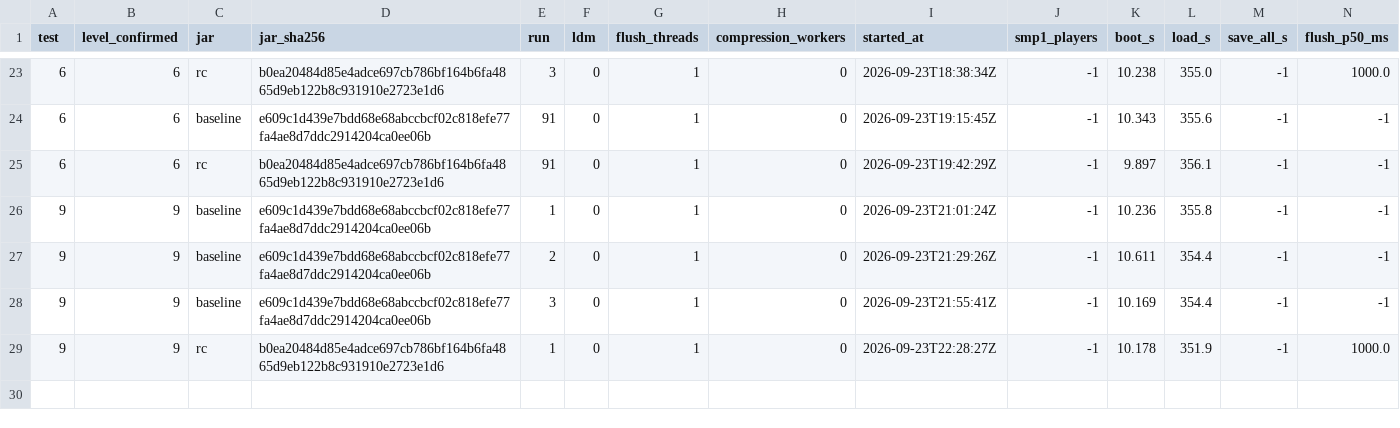
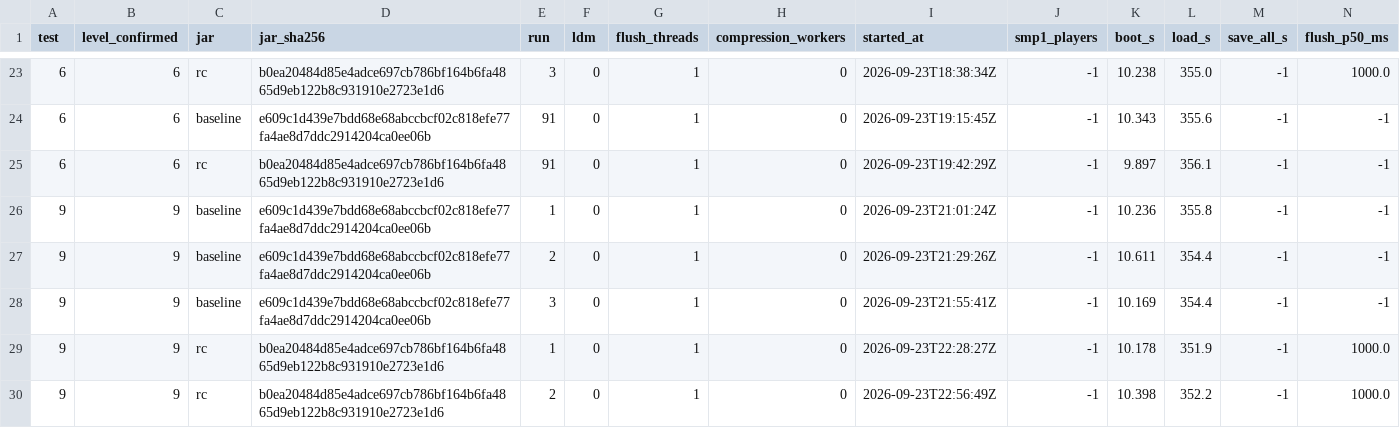
Before and after one commit to Ashu11-A/folia-linear, a CSV file: versions/26.1.x/bench/stress-1-22.csv, drawn as a sheet; only a part is shown, gaps mark what is left out; rows hold the shown columns only; the diff names each change by its address in the sheet, - before the commit and + after, or states it on an @@ line.

Commit message:
bench(level-09): r2 rc done — boot 10.4s, load 352.2s, dirty 35 (-35%), shutdown 74.4s, lost 0/6144; rc provisional n=2

```diff
--- a/versions/26.1.x/bench/stress-1-22.csv
+++ b/versions/26.1.x/bench/stress-1-22.csv
+row 30: 9 | 9 | rc | b0ea20484d85e4adce697cb786bf164b6fa4865d9eb122b8c931910e2723e1d6 | 2 | 0 | 1 | 0 | 2026-09-23T22:56:49Z | -1 | 10.398 | 352.2 | -1 | 1000.0
```
Also changed, not shown: 1 other file.
